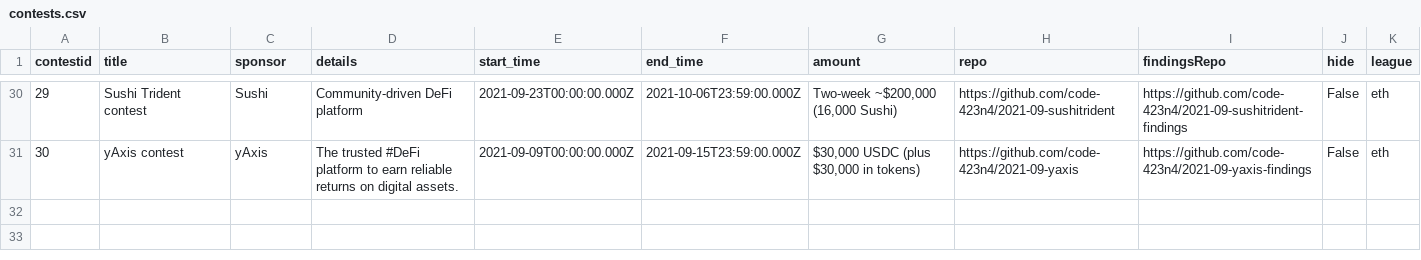
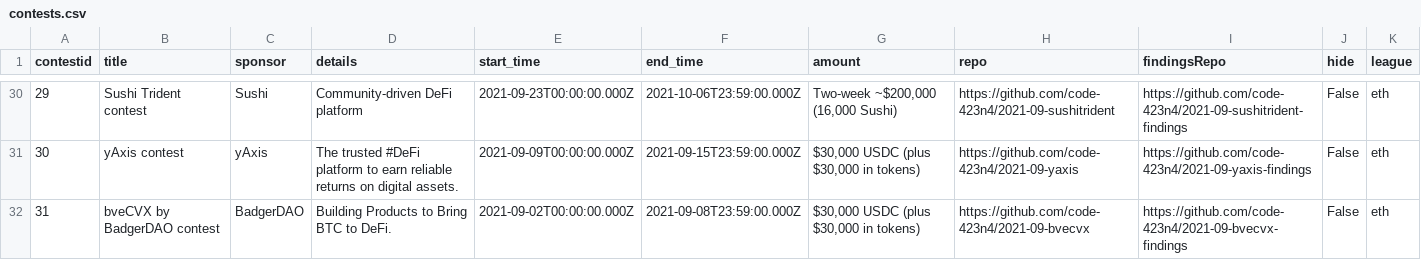
Before and after one commit to Jonah246/code423n4.com-1, a CSV file: _data/contests/contests.csv, drawn as a sheet; only a part is shown, gaps mark what is left out.

Commit message:
Update contests.csv

```diff
--- a/_data/contests/contests.csv
+++ b/_data/contests/contests.csv
@@ -31 +31,2 @@
 "30","yAxis contest","yAxis","The trusted #DeFi platform to earn reliable returns on digital assets.","2021-09-09T00:00:00.000Z","2021-09-15T23:59:00.000Z","$30,000 USDC (plus $30,000 in tokens)","https://github.com/code-423n4/2021-09-yaxis","https://github.com/code-423n4/2021-09-yaxis-findings","False","eth"
+"31","bveCVX by BadgerDAO contest","BadgerDAO","Building Products to Bring BTC to DeFi.","2021-09-02T00:00:00.000Z","2021-09-08T23:59:00.000Z","$30,000 USDC (plus $30,000 in tokens)","https://github.com/code-423n4/2021-09-bvecvx","https://github.com/code-423n4/2021-09-bvecvx-findings","False","eth"
```
